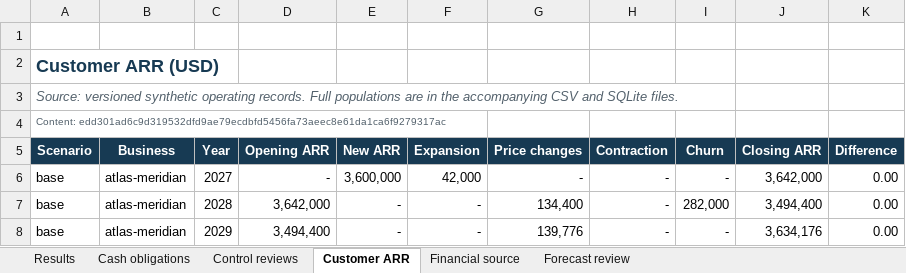
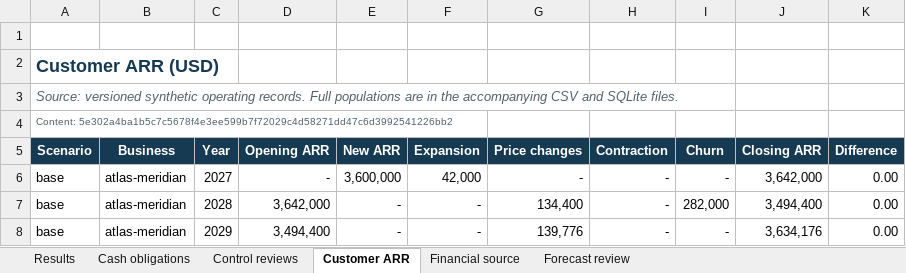
Before and after one commit to SquirmyWormy275/SABLEHARBOR, an Excel workbook: enterprise/operations/publications/operating-review-v1.0.0.xlsx, sheet Customer ARR, drawn as a sheet; only a part is shown; values as stored, in another font and other column widths than the file's, no borders; conditional formats not drawn; the diff names each change by its address in the sheet, - before the commit and + after, or states it on an @@ line.

```diff
--- a/enterprise/operations/publications/operating-review-v1.0.0.xlsx (sheet Customer ARR)
+++ b/enterprise/operations/publications/operating-review-v1.0.0.xlsx (sheet Customer ARR)
-A4 (Scenario): Content: edd301ad6c9d319532dfd9ae79ecdbfd5456fa73aeec8e61da1ca6f9279317ac
+A4 (Scenario): Content: 5e302a4ba1b5c7c5678f4e3ee599b7f72029c4d58271dd47c6d3992541226bb2
```
Also changed, not shown: sheet Forecast review, sheet Financial source, sheet Results, sheet Cash obligations, sheet Control reviews, 4 other files.
